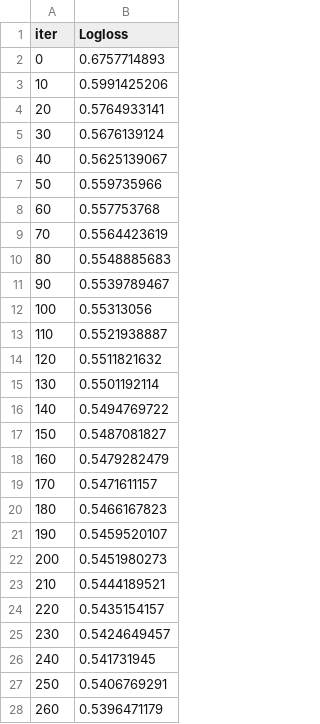
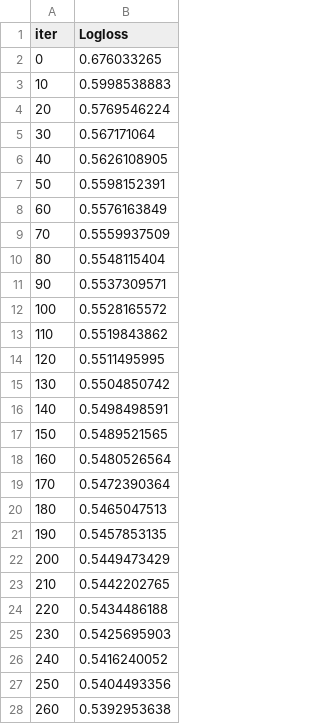
Before and after one commit to koni114/Monthly-Dacon-8th, a TSV file: model/CatBoost_R_output/learn_error.tsv, drawn as a sheet; only a part is shown; the diff covers the shown part only.

```diff
--- a/model/CatBoost_R_output/learn_error.tsv
+++ b/model/CatBoost_R_output/learn_error.tsv
@@ -1,28 +1,28 @@
 iter	Logloss
-0	0.6757714893
-10	0.5991425206
-20	0.5764933141
-30	0.5676139124
-40	0.5625139067
-50	0.559735966
-60	0.557753768
-70	0.5564423619
-80	0.5548885683
-90	0.5539789467
-100	0.55313056
-110	0.5521938887
-120	0.5511821632
-130	0.5501192114
-140	0.5494769722
-150	0.5487081827
-160	0.5479282479
-170	0.5471611157
-180	0.5466167823
-190	0.5459520107
-200	0.5451980273
-210	0.5444189521
-220	0.5435154157
-230	0.5424649457
-240	0.541731945
-250	0.5406769291
-260	0.5396471179
+0	0.676033265
+10	0.5998538883
+20	0.5769546224
+30	0.567171064
+40	0.5626108905
+50	0.5598152391
+60	0.5576163849
+70	0.5559937509
+80	0.5548115404
+90	0.5537309571
+100	0.5528165572
+110	0.5519843862
+120	0.5511495995
+130	0.5504850742
+140	0.5498498591
+150	0.5489521565
+160	0.5480526564
+170	0.5472390364
+180	0.5465047513
+190	0.5457853135
+200	0.5449473429
+210	0.5442202765
+220	0.5434486188
+230	0.5425695903
+240	0.5416240052
+250	0.5404493356
+260	0.5392953638
```
Also changed, not shown: 74 edited cells elsewhere in this file, catboost_info/learn_error.tsv, model/CatBoost_R_output/time_left.tsv, 9 other files.
